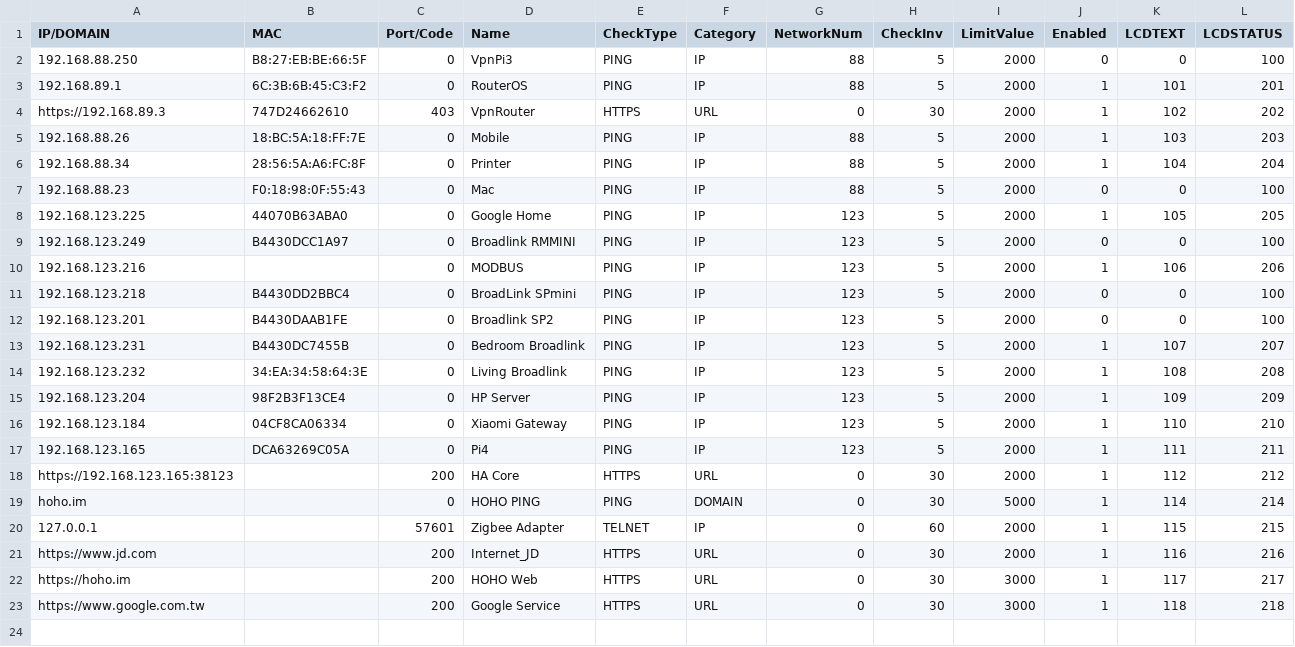
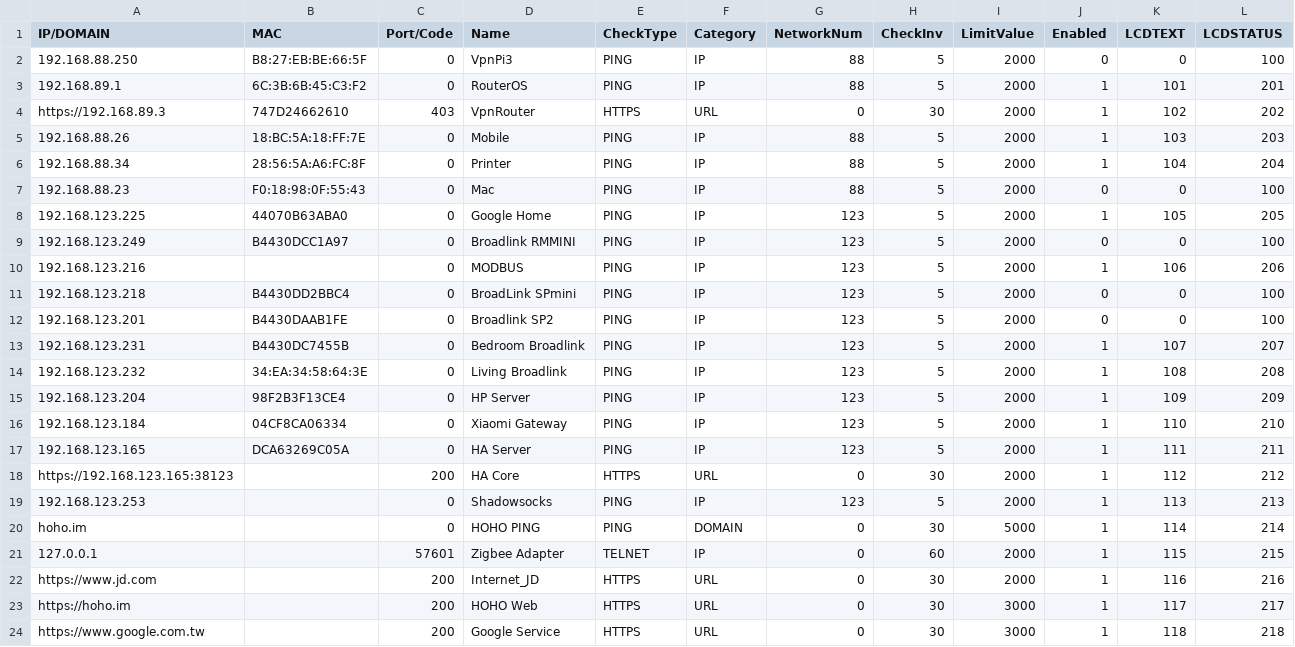
Before and after one commit to nov30th/NetworkChecker, a CSV file: networkStatus.csv, drawn as a sheet.

```diff
--- a/networkStatus.csv
+++ b/networkStatus.csv
@@ -16,4 +16,5 @@ https://192.168.89.3,747D24662610,403,VpnRouter,HTTPS,URL,0,30,2000,1,102,202
 192.168.123.184,04CF8CA06334,0,Xiaomi Gateway,PING,IP,123,5,2000,1,110,210
-192.168.123.165,DCA63269C05A,0,Pi4,PING,IP,123,5,2000,1,111,211
+192.168.123.165,DCA63269C05A,0,HA Server,PING,IP,123,5,2000,1,111,211
 https://192.168.123.165:38123,,200,HA Core,HTTPS,URL,0,30,2000,1,112,212
+192.168.123.253,,0,Shadowsocks,PING,IP,123,5,2000,1,113,213
 hoho.im,,0,HOHO PING,PING,DOMAIN,0,30,5000,1,114,214
```
Also changed, not shown: 1 other file.
